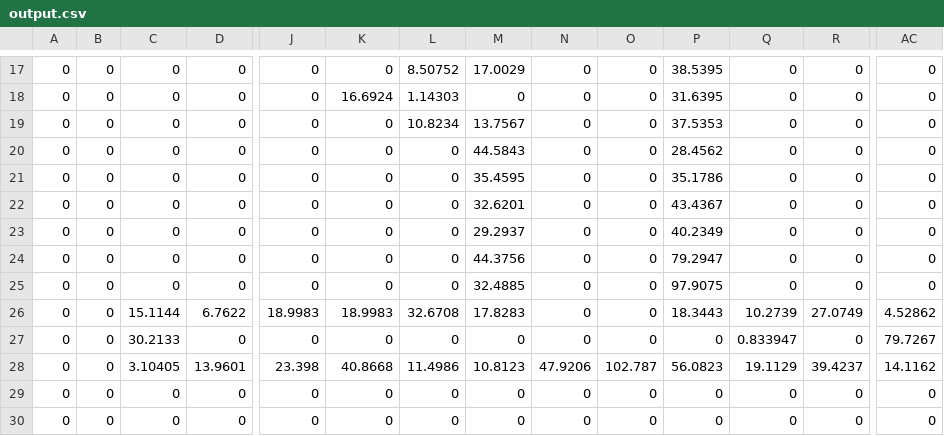
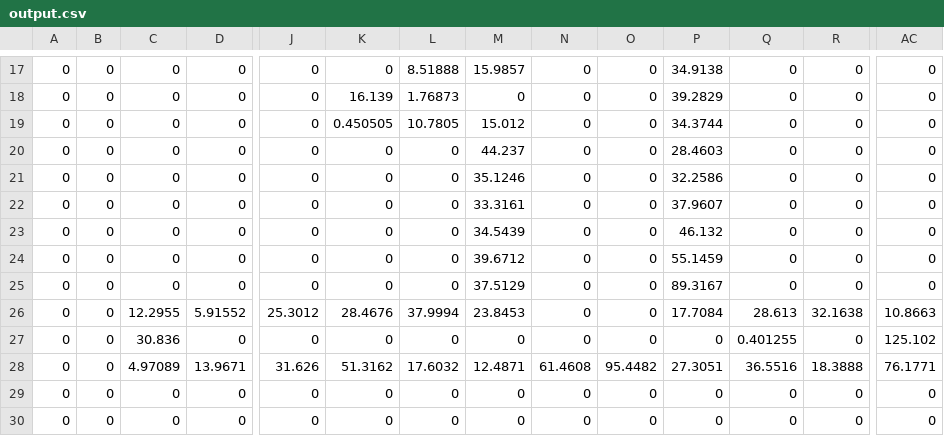
Before and after one commit to samueljackson92/cs264-robotics-prac1, a CSV file: output.csv, drawn as a sheet; only a part is shown, gaps mark what is left out; removed rows and columns are numbered as before the commit, all else as after; rows hold the shown columns only; the diff covers the shown part only; the diff names each change by its address in the sheet, - before the commit and + after, or states it on an @@ line.

```diff
--- a/output.csv
+++ b/output.csv
-L17: 8.50752
+L17: 8.51888
-M17: 17.0029
+M17: 15.9857
-P17: 38.5395
+P17: 34.9138
-K18: 16.6924
+K18: 16.139
-L18: 1.14303
+L18: 1.76873
-P18: 31.6395
+P18: 39.2829
-K19: 0
+K19: 0.450505
-L19: 10.8234
+L19: 10.7805
-M19: 13.7567
+M19: 15.012
-P19: 37.5353
+P19: 34.3744
-M20: 44.5843
+M20: 44.237
-P20: 28.4562
+P20: 28.4603
-M21: 35.4595
+M21: 35.1246
-P21: 35.1786
+P21: 32.2586
-M22: 32.6201
+M22: 33.3161
-P22: 43.4367
+P22: 37.9607
-M23: 29.2937
+M23: 34.5439
-P23: 40.2349
+P23: 46.132
-M24: 44.3756
+M24: 39.6712
-P24: 79.2947
+P24: 55.1459
-M25: 32.4885
+M25: 37.5129
-P25: 97.9075
+P25: 89.3167
-row 26: 0 | 0 | 15.1144 | 6.7622 | 18.9983 | 18.9983 | 32.6708 | 17.8283 | 0 | 0 | 18.3443 | 10.2739 | 27.0749 | 4.52862
+row 26: 0 | 0 | 12.2955 | 5.91552 | 25.3012 | 28.4676 | 37.9994 | 23.8453 | 0 | 0 | 17.7084 | 28.613 | 32.1638 | 10.8663
-C27: 30.2133
+C27: 30.836
-Q27: 0.833947
+Q27: 0.401255
-AC27: 79.7267
+AC27: 125.102
-row 28: 0 | 0 | 3.10405 | 13.9601 | 23.398 | 40.8668 | 11.4986 | 10.8123 | 47.9206 | 102.787 | 56.0823 | 19.1129 | 39.4237 | 14.1162
+row 28: 0 | 0 | 4.97089 | 13.9671 | 31.626 | 51.3162 | 17.6032 | 12.4871 | 61.4608 | 95.4482 | 27.3051 | 36.5516 | 18.3888 | 76.1771
```
Also changed, not shown: 32 edited cells elsewhere in this file, 14 other files.
